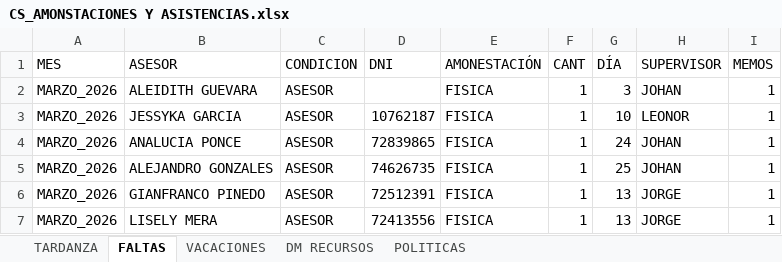
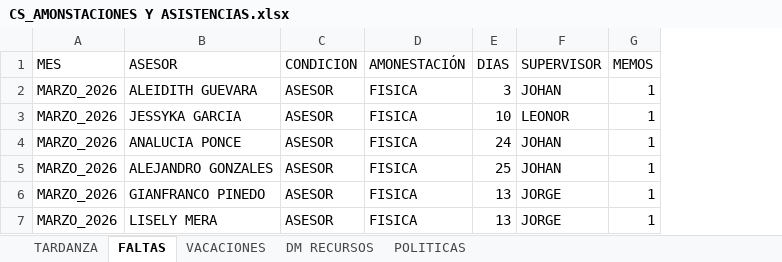
Before and after one commit to jvasquez98/Ranking, an Excel workbook: CS_AMONSTACIONES Y ASISTENCIAS.xlsx, sheet FALTAS, drawn as a sheet; values as stored, in another font and other column widths than the file's, no borders; table styles not drawn; removed rows and columns are numbered as before the commit, all else as after; the diff names each change by its address in the sheet, - before the commit and + after, or states it on an @@ line.

```diff
--- a/CS_AMONSTACIONES Y ASISTENCIAS.xlsx (sheet FALTAS)
+++ b/CS_AMONSTACIONES Y ASISTENCIAS.xlsx (sheet FALTAS)
-column D (DNI), rows 3-7: 10762187 | 72839865 | 74626735 | 72512391 | 72413556
-column F (CANT), rows 2-7: all 1
-E1: DÍA
+E1: DIAS
```
Also changed, not shown: sheet TARDANZA, CS_AVANCE DE ASESORES.xlsx, CS_MARCACIONES_ORCRIST.xlsx, 4 other files.
